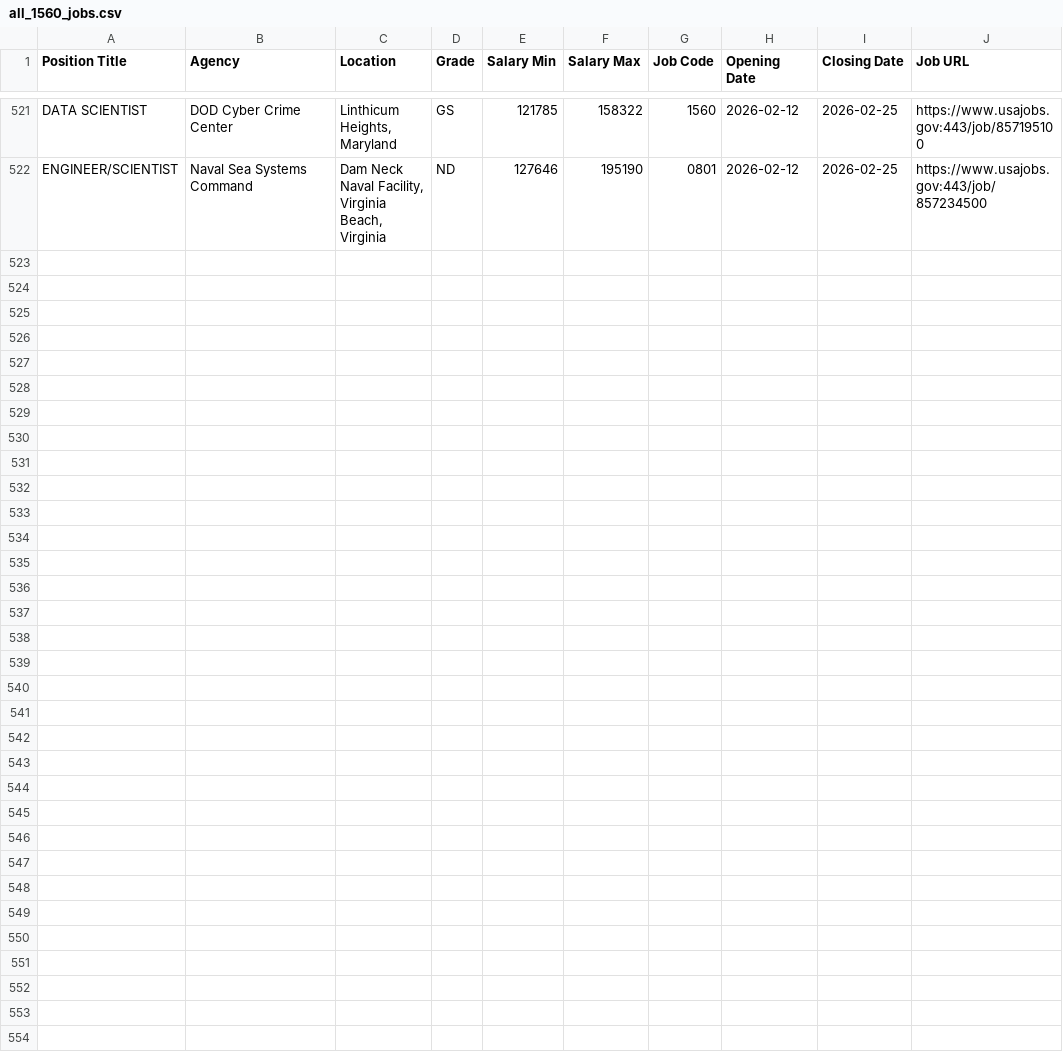
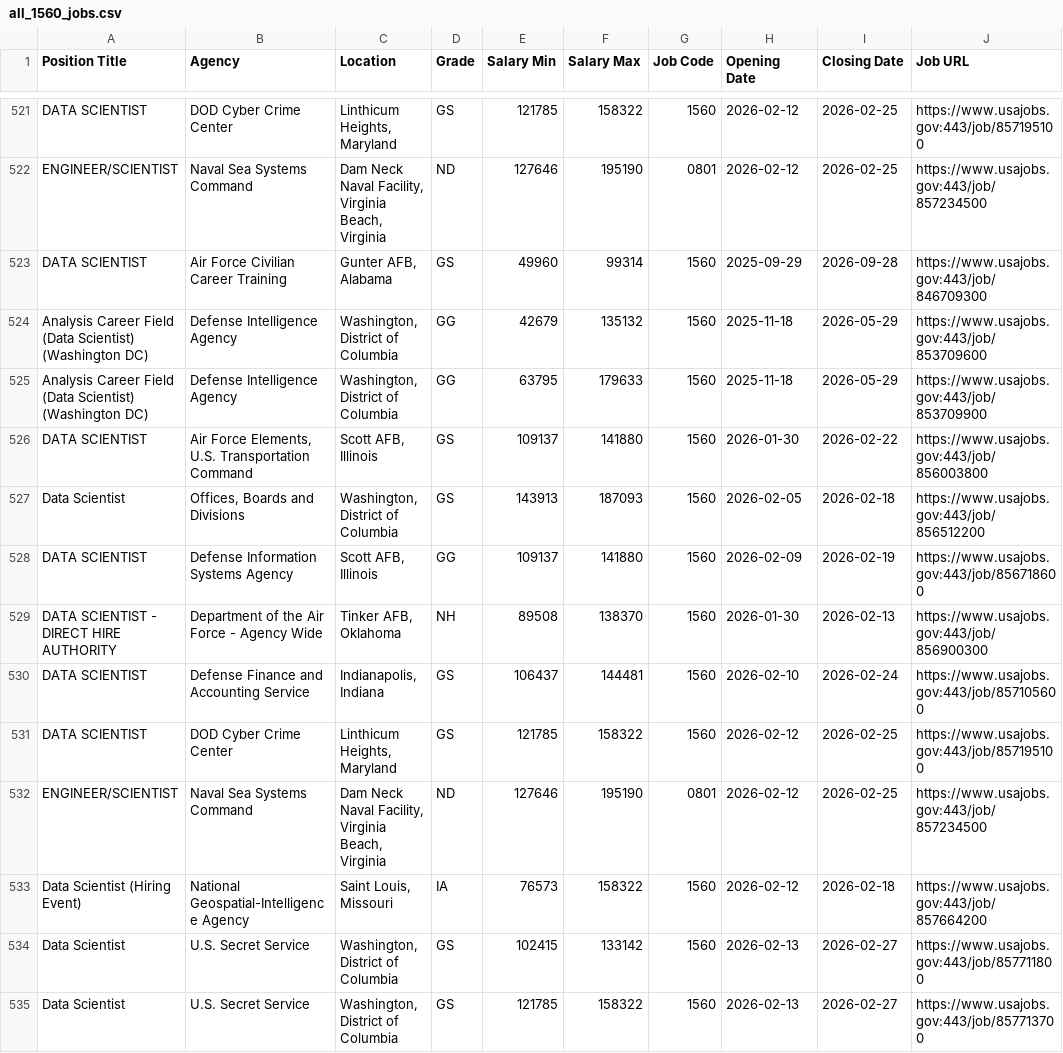
Before and after one commit to fartbagxp/fedjobs, a CSV file: data/raw/all_1560_jobs.csv, drawn as a sheet; only a part is shown, gaps mark what is left out.

```diff
--- a/data/raw/all_1560_jobs.csv
+++ b/data/raw/all_1560_jobs.csv
@@ -522 +522,14 @@ DATA SCIENTIST,DOD Cyber Crime Center,"Linthicum Heights, Maryland",GS,121785,15
 ENGINEER/SCIENTIST,Naval Sea Systems Command,"Dam Neck Naval Facility, Virginia Beach, Virginia",ND,127646,195190,0801,2026-02-12,2026-02-25,https://www.usajobs.gov:443/job/857234500
+DATA SCIENTIST,Air Force Civilian Career Training,"Gunter AFB, Alabama",GS,49960,99314,1560,2025-09-29,2026-09-28,https://www.usajobs.gov:443/job/846709300
+Analysis Career Field (Data Scientist) (Washington DC),Defense Intelligence Agency,"Washington, District of Columbia",GG,42679,135132,1560,2025-11-18,2026-05-29,https://www.usajobs.gov:443/job/853709600
+Analysis Career Field (Data Scientist) (Washington DC),Defense Intelligence Agency,"Washington, District of Columbia",GG,63795,179633,1560,2025-11-18,2026-05-29,https://www.usajobs.gov:443/job/853709900
+DATA SCIENTIST,"Air Force Elements, U.S. Transportation Command","Scott AFB, Illinois",GS,109137,141880,1560,2026-01-30,2026-02-22,https://www.usajobs.gov:443/job/856003800
+Data Scientist,"Offices, Boards and Divisions","Washington, District of Columbia",GS,143913,187093,1560,2026-02-05,2026-02-18,https://www.usajobs.gov:443/job/856512200
+DATA SCIENTIST,Defense Information Systems Agency,"Scott AFB, Illinois",GG,109137,141880,1560,2026-02-09,2026-02-19,https://www.usajobs.gov:443/job/856718600
+DATA SCIENTIST - DIRECT HIRE AUTHORITY,Department of the Air Force - Agency Wide,"Tinker AFB, Oklahoma",NH,89508,138370,1560,2026-01-30,2026-02-13,https://www.usajobs.gov:443/job/856900300
+DATA SCIENTIST,Defense Finance and Accounting Service,"Indianapolis, Indiana",GS,106437,144481,1560,2026-02-10,2026-02-24,https://www.usajobs.gov:443/job/857105600
+DATA SCIENTIST,DOD Cyber Crime Center,"Linthicum Heights, Maryland",GS,121785,158322,1560,2026-02-12,2026-02-25,https://www.usajobs.gov:443/job/857195100
+ENGINEER/SCIENTIST,Naval Sea Systems Command,"Dam Neck Naval Facility, Virginia Beach, Virginia",ND,127646,195190,0801,2026-02-12,2026-02-25,https://www.usajobs.gov:443/job/857234500
+Data Scientist (Hiring Event),National Geospatial-Intelligence Agency,"Saint Louis, Missouri",IA,76573,158322,1560,2026-02-12,2026-02-18,https://www.usajobs.gov:443/job/857664200
+Data Scientist,U.S. Secret Service,"Washington, District of Columbia",GS,102415,133142,1560,2026-02-13,2026-02-27,https://www.usajobs.gov:443/job/857711800
+Data Scientist,U.S. Secret Service,"Washington, District of Columbia",GS,121785,158322,1560,2026-02-13,2026-02-27,https://www.usajobs.gov:443/job/857713700
```
Also changed, not shown: data/raw/all_0854_jobs.csv, data/raw/all_IRS_jobs.csv, 3 other files.
